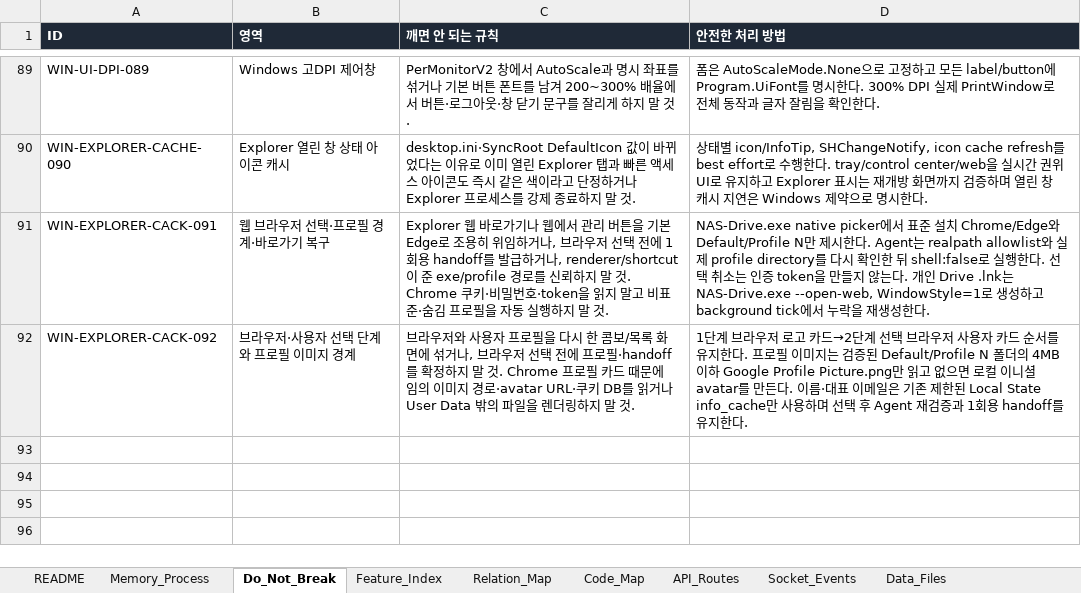
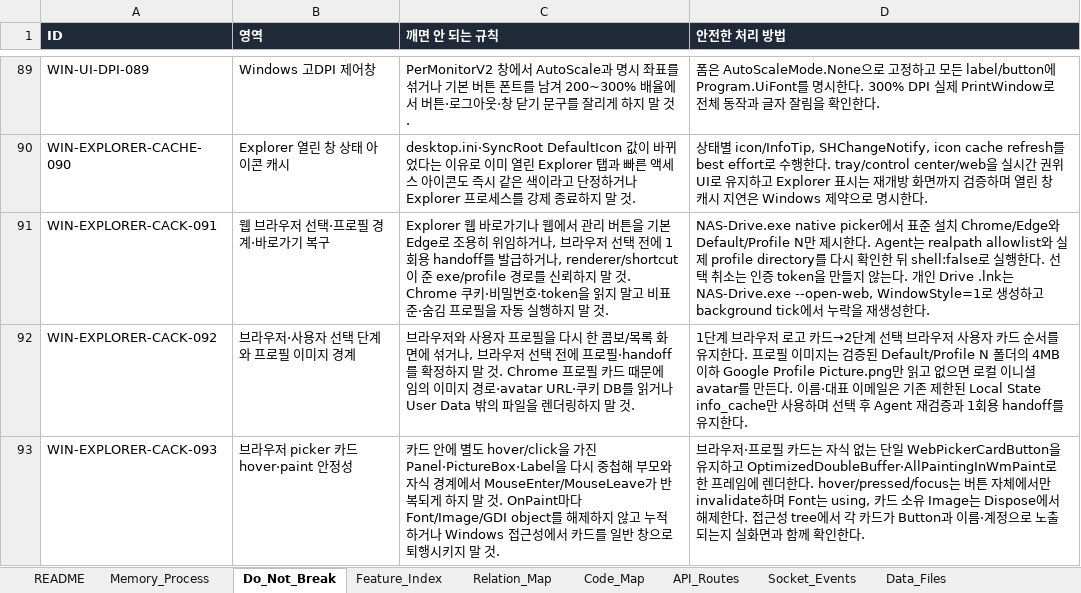
Before and after one commit to CLim020924/NAS_dev, an Excel workbook: docs/NAS_PROJECT_LOG.xlsx, sheet Do_Not_Break, drawn as a sheet; only a part is shown, gaps mark what is left out; values as stored, in another font and other column widths than the file's, no borders; the diff names each change by its address in the sheet, - before the commit and + after, or states it on an @@ line.

Commit message:
fix: eliminate NAS picker hover flicker

```diff
--- a/docs/NAS_PROJECT_LOG.xlsx (sheet Do_Not_Break)
+++ b/docs/NAS_PROJECT_LOG.xlsx (sheet Do_Not_Break)
+row 93: WIN-EXPLORER-CACK-093 | 브라우저 picker 카드 hover·paint 안정성 | 카드 안에 별도 hover/click을 가진 Panel·PictureBox·Label을 다시 중첩해 부모와 자식 경계에서 MouseEnter/MouseLeave가 반복되게 하지 말 것. OnPaint마다 Font/Image/GDI object를 해제하지 않고 누적하거나 Windows 접근성에서 카드를 일반 창으로 퇴행시키지 말 것. | 브라우저·프로필 카드는 자식 없는 단일 WebPickerCardButton을 유지하고 OptimizedDoubleBuffer·AllPaintingInWmPaint로 한 프레임에 렌더한다. hover/pressed/focus는 버튼 자체에서만 invalidate하며 Font는 using, 카드 소유 Image는 Dispose에서 해제한다. 접근성 tree에서 각 카드가 Button과 이름·계정으로 노출되는지 실화면과 함께 확인한다.
```
Also changed, not shown: sheet Patch_Log, sheet Code_Map, sheet Request_Archive, sheet Feature_Index, 9 other files.
